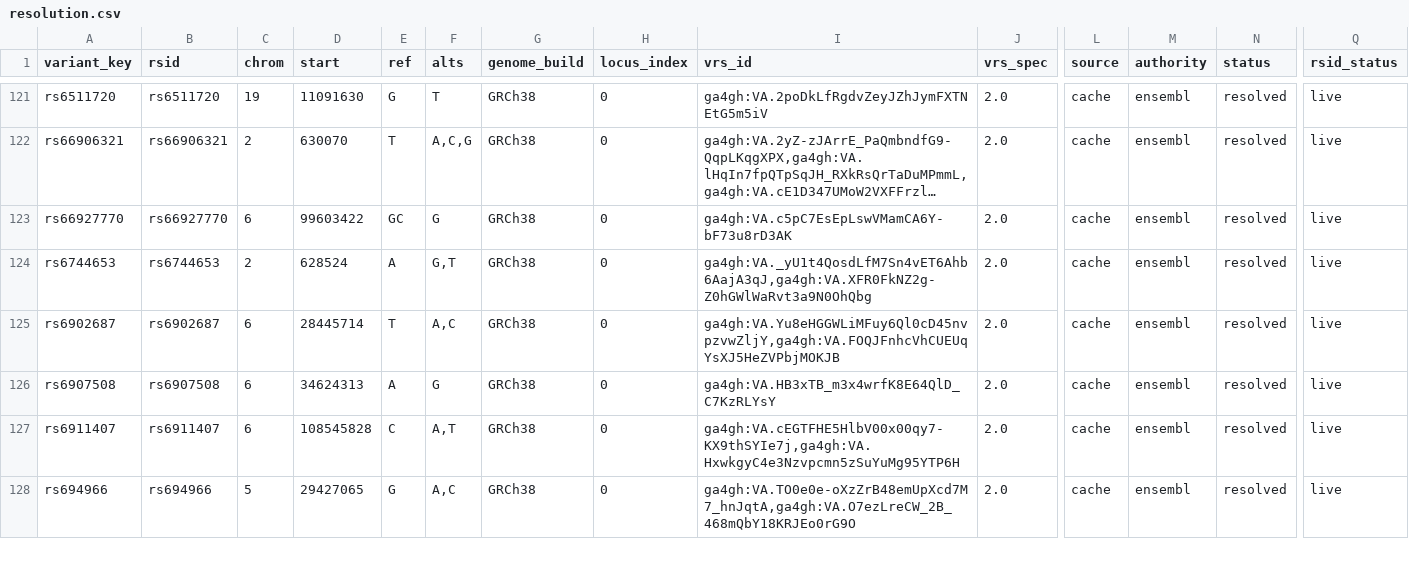
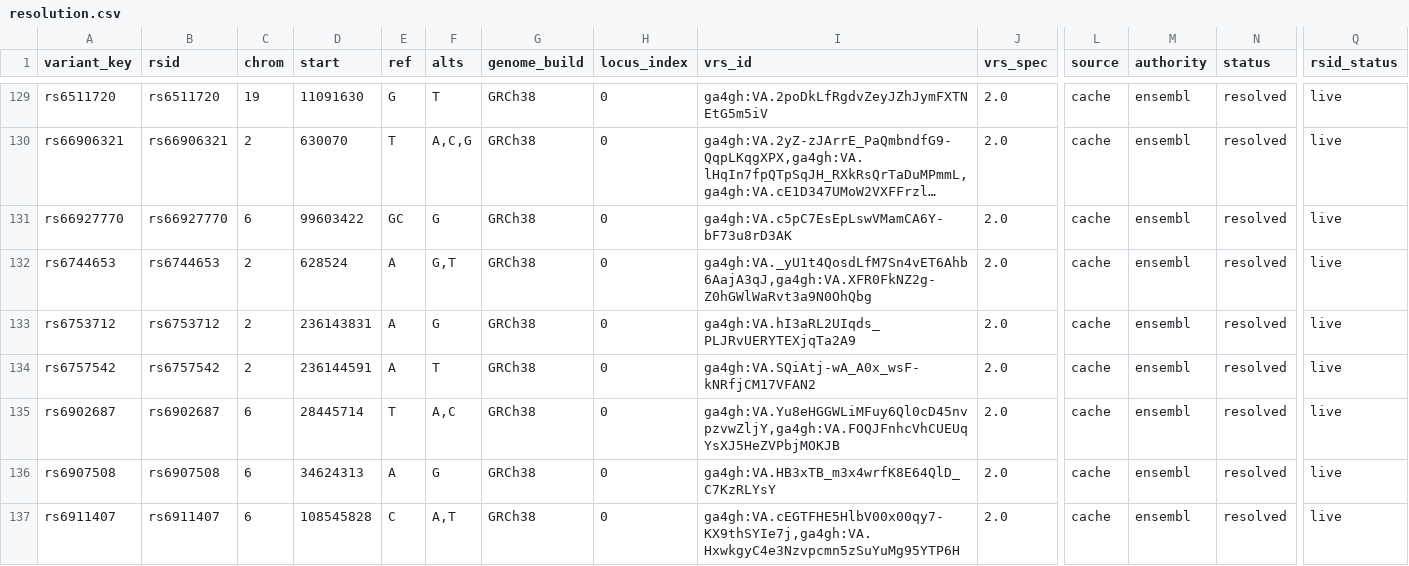
Before and after one commit to dna-seq/longevity-loci, a CSV file: module/resolution.csv, drawn as a sheet; only a part is shown, gaps mark what is left out; the shorter side is filled out with more unchanged rows; long unchanged cells end in …; rows hold the shown columns only; the diff covers the shown part only; the diff names each change by its address in the sheet, - before the commit and + after, or states it on an @@ line.

```diff
--- a/module/resolution.csv
+++ b/module/resolution.csv
+row 133: rs6753712 | rs6753712 | 2 | 236143831 | A | G | GRCh38 | 0 | ga4gh:VA.hI3aRL2UIqds_PLJRvUERYTEXjqTa2A9 | 2.0 | cache | ensembl | resolved | live
+row 134: rs6757542 | rs6757542 | 2 | 236144591 | A | T | GRCh38 | 0 | ga4gh:VA.SQiAtj-wA_A0x_wsF-kNRfjCM17VFAN2 | 2.0 | cache | ensembl | resolved | live
```
Also changed, not shown: 9 added rows elsewhere in this file, module/quote_sources.csv, 5 other files.
